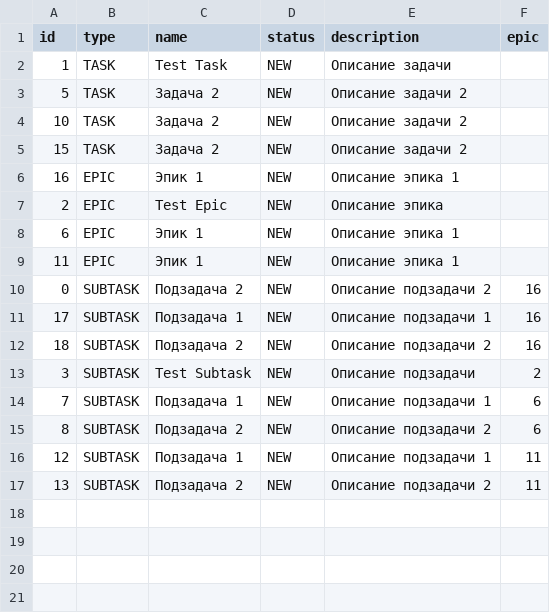
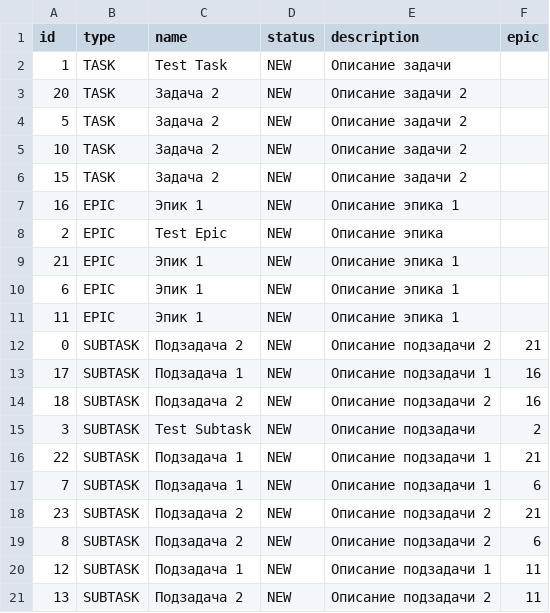
Before and after one commit to evilgree/java-kanban, a CSV file: src/out/production/java-kanban/tasks.csv, drawn as a sheet.

Commit message:
ошибка в тесте inMemoryTaskManager

```diff
--- a/src/out/production/java-kanban/tasks.csv
+++ b/src/out/production/java-kanban/tasks.csv
@@ -2,2 +2,3 @@ id,type,name,status,description,epic
 1,TASK,Test Task,NEW,Описание задачи,
+20,TASK,Задача 2,NEW,Описание задачи 2,
 5,TASK,Задача 2,NEW,Описание задачи 2,
@@ -7,5 +8,6 @@ id,type,name,status,description,epic
 2,EPIC,Test Epic,NEW,Описание эпика,
+21,EPIC,Эпик 1,NEW,Описание эпика 1,
 6,EPIC,Эпик 1,NEW,Описание эпика 1,
 11,EPIC,Эпик 1,NEW,Описание эпика 1,
-0,SUBTASK,Подзадача 2,NEW,Описание подзадачи 2,16
+0,SUBTASK,Подзадача 2,NEW,Описание подзадачи 2,21
 17,SUBTASK,Подзадача 1,NEW,Описание подзадачи 1,16
@@ -13,3 +15,5 @@ id,type,name,status,description,epic
 3,SUBTASK,Test Subtask,NEW,Описание подзадачи,2
+22,SUBTASK,Подзадача 1,NEW,Описание подзадачи 1,21
 7,SUBTASK,Подзадача 1,NEW,Описание подзадачи 1,6
+23,SUBTASK,Подзадача 2,NEW,Описание подзадачи 2,21
 8,SUBTASK,Подзадача 2,NEW,Описание подзадачи 2,6
```
Also changed, not shown: src/tasks.csv, 5 other files.
